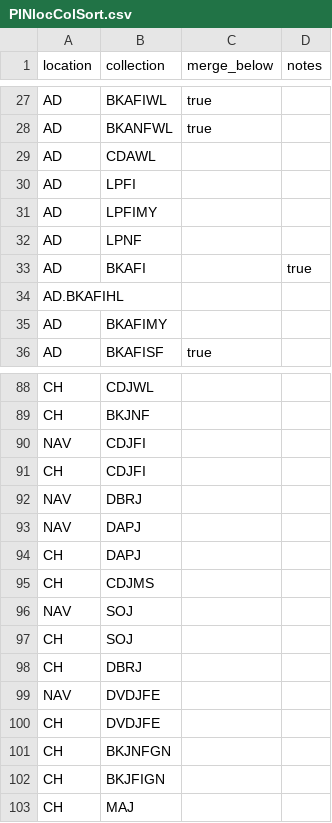
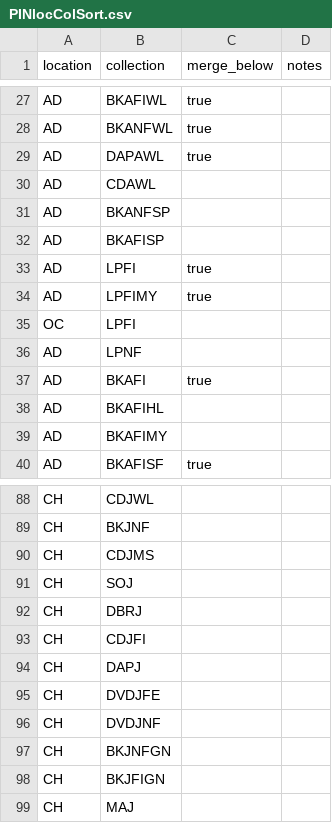
Before and after one commit to madisonpubliclibrary/mpl-bibex-chrome, a CSV file: customPicklistSort/defaultConfig/locColSort/PINlocColSort.csv, drawn as a sheet; only a part is shown, gaps mark what is left out; the diff covers the shown part only.

Commit message:
v2023.4.1 Add JU Easy Access Card note; fixed PI Form bugs

```diff
--- a/customPicklistSort/defaultConfig/locColSort/PINlocColSort.csv
+++ b/customPicklistSort/defaultConfig/locColSort/PINlocColSort.csv
@@ -28,8 +28,12 @@ AD,BKAFIWL,true,
 AD,BKANFWL,true,
+AD,DAPAWL,true,
 AD,CDAWL,,
-AD,LPFI,,
-AD,LPFIMY,,
+AD,BKANFSP,,
+AD,BKAFISP,,
+AD,LPFI,true,
+AD,LPFIMY,true,
+OC,LPFI,,
 AD,LPNF,,
-AD,BKAFI,,true
-AD.BKAFIHL,,,
+AD,BKAFI,true,
+AD,BKAFIHL,,
 AD,BKAFIMY,,
@@ -89,13 +89,9 @@ CH,CDJWL,,
 CH,BKJNF,,
-NAV,CDJFI,,
-CH,CDJFI,,
-NAV,DBRJ,,
-NAV,DAPJ,,
-CH,DAPJ,,
 CH,CDJMS,,
-NAV,SOJ,,
 CH,SOJ,,
 CH,DBRJ,,
-NAV,DVDJFE,,
+CH,CDJFI,,
+CH,DAPJ,,
 CH,DVDJFE,,
+CH,DVDJNF,,
 CH,BKJNFGN,,
```
Also changed, not shown: 6 added rows, 6 removed rows and 7 edited cells elsewhere in this file, 10 other files.
